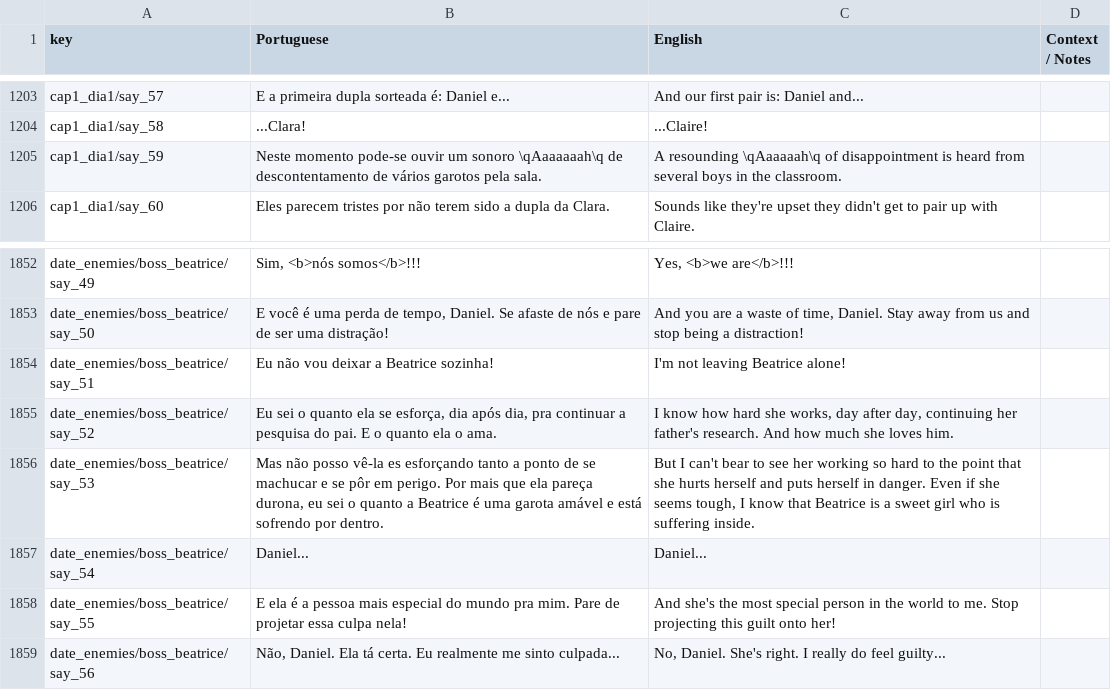
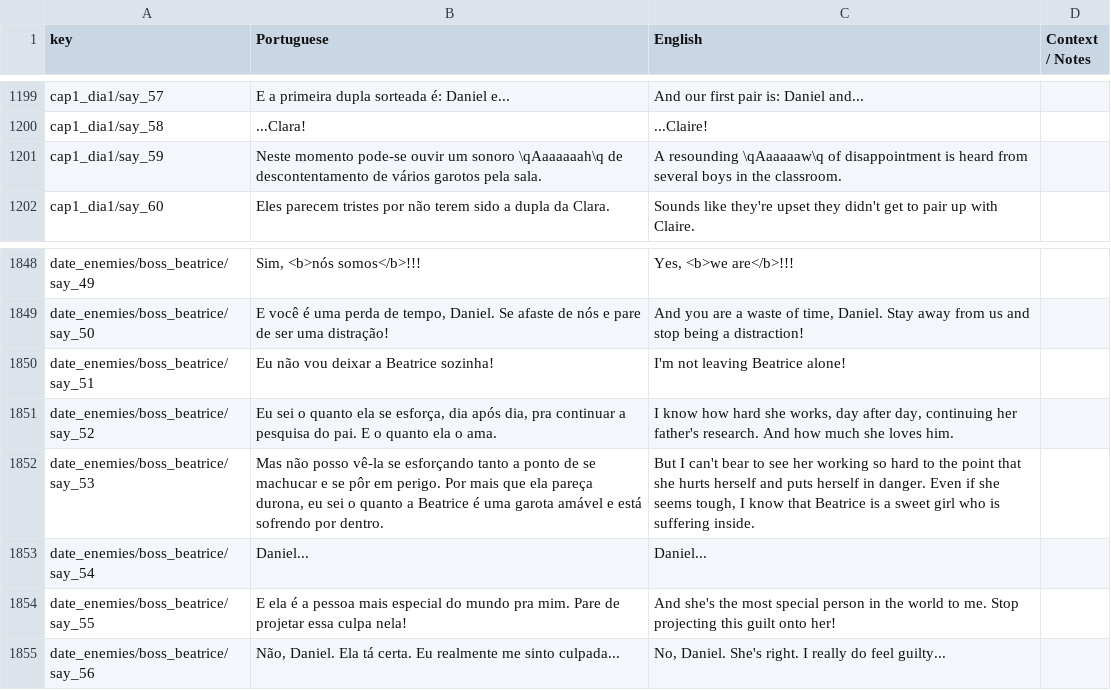
Before and after one commit to renanssba/XCore, a CSV file: Assets/Resources/Data/Game Text - Translated.csv, drawn as a sheet; only a part is shown, gaps mark what is left out; the diff covers the shown part only.

```diff
--- a/Assets/Resources/Data/Game Text - Translated.csv
+++ b/Assets/Resources/Data/Game Text - Translated.csv
@@ -1204,3 +1200,3 @@ cap1_dia1/say_57,E a primeira dupla sorteada é: Daniel e...,And our first pair
 cap1_dia1/say_58,...Clara!,...Claire!,
-cap1_dia1/say_59,Neste momento pode-se ouvir um sonoro \qAaaaaaah\q de descontentamento de vários garotos pela sala.,A resounding \qAaaaaah\q of disappointment is heard from several boys in the classroom.,
+cap1_dia1/say_59,Neste momento pode-se ouvir um sonoro \qAaaaaaah\q de descontentamento de vários garotos pela sala.,A resounding \qAaaaaaw\q of disappointment is heard from several boys in the classroom.,
 cap1_dia1/say_60,Eles parecem tristes por não terem sido a dupla da Clara.,Sounds like they're upset they didn't get to pair up with Claire.,
@@ -1855,3 +1851,3 @@ date_enemies/boss_beatrice/say_51,Eu não vou deixar a Beatrice sozinha!,I'm not
 date_enemies/boss_beatrice/say_52,"Eu sei o quanto ela se esforça, dia após dia, pra continuar a pesquisa do pai. E o quanto ela o ama.","I know how hard she works, day after day, continuing her father's research. And how much she loves him.",
-date_enemies/boss_beatrice/say_53,"Mas não posso vê-la es esforçando tanto a ponto de se machucar e se pôr em perigo. Por mais que ela pareça durona, eu sei o quanto a Beatrice é uma garota amável e está sofrendo por dentro.","But I can't bear to see her working so hard to the point that she hurts herself and puts herself in danger. Even if she seems tough, I know that Beatrice is a sweet girl who is suffering inside.",
+date_enemies/boss_beatrice/say_53,"Mas não posso vê-la se esforçando tanto a ponto de se machucar e se pôr em perigo. Por mais que ela pareça durona, eu sei o quanto a Beatrice é uma garota amável e está sofrendo por dentro.","But I can't bear to see her working so hard to the point that she hurts herself and puts herself in danger. Even if she seems tough, I know that Beatrice is a sweet girl who is suffering inside.",
 date_enemies/boss_beatrice/say_54,Daniel...,Daniel...,
```
Also changed, not shown: 4 added rows, 5 removed rows and 9 edited cells elsewhere in this file, 3 other files.
